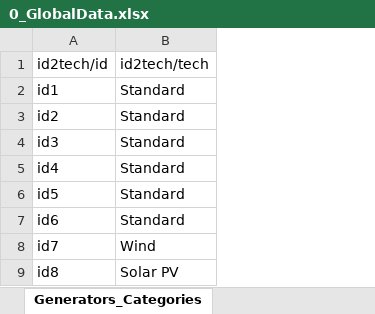
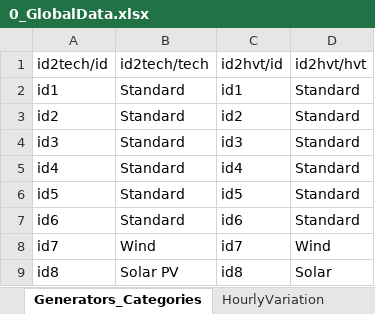
Before and after one commit to ChampionApe/EnergyEconomicsE2022, an Excel workbook: Data/0_GlobalData.xlsx, sheet Generators_Categories, drawn as a sheet; values as stored, in another font and other column widths than the file's, no borders; the diff names each change by its address in the sheet, - before the commit and + after, or states it on an @@ line.

```diff
--- a/Data/0_GlobalData.xlsx (sheet Generators_Categories)
+++ b/Data/0_GlobalData.xlsx (sheet Generators_Categories)
+sheet tab: HourlyVariation
+column C, rows 1-9: id2hvt/id | id1 | id2 | id3 | id4 | id5 | id6 | id7 | id8
+column D, rows 1-9: id2hvt/hvt | Standard | Standard | Standard | Standard | Standard | Standard | Wind | Solar
```
Also changed, not shown: sheet Load, sheet Log, other sheet tabs, 15 other files.
